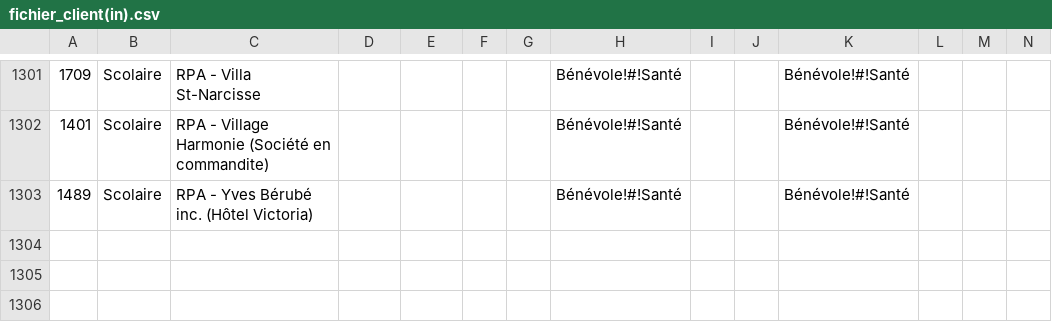
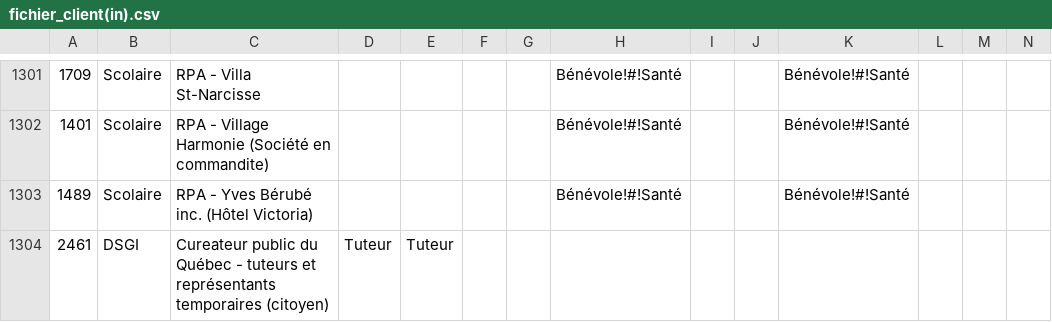
Before and after one commit to AudileMoon606/TT-Alimentation, a CSV file: fichier_client(in).csv, drawn as a sheet; only a part is shown, gaps mark what is left out; rows hold the shown columns only; the diff names each change by its address in the sheet, - before the commit and + after, or states it on an @@ line.

Commit message:
Update fichier_client(in).csv

```diff
--- a/fichier_client(in).csv
+++ b/fichier_client(in).csv
+row 1304: 2461 | DSGI | Cureateur public du Québec - tuteurs et représentants temporaires (citoyen) | Tuteur | Tuteur
```
